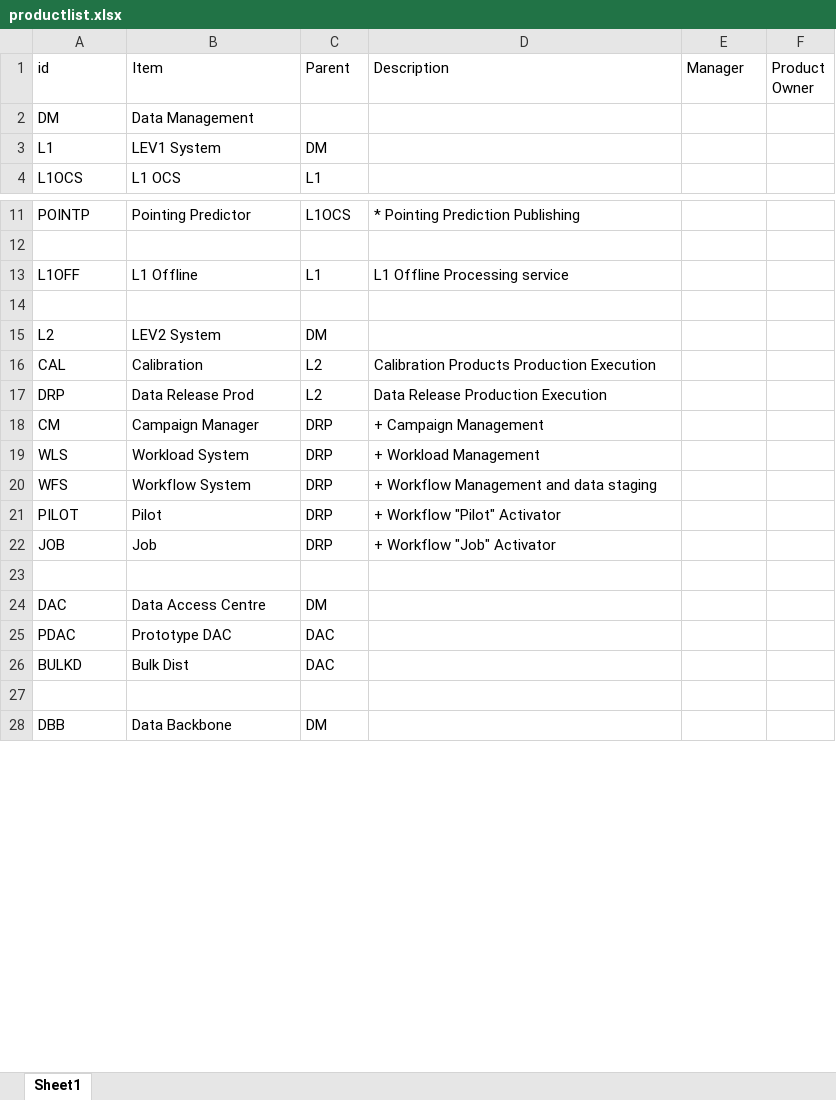
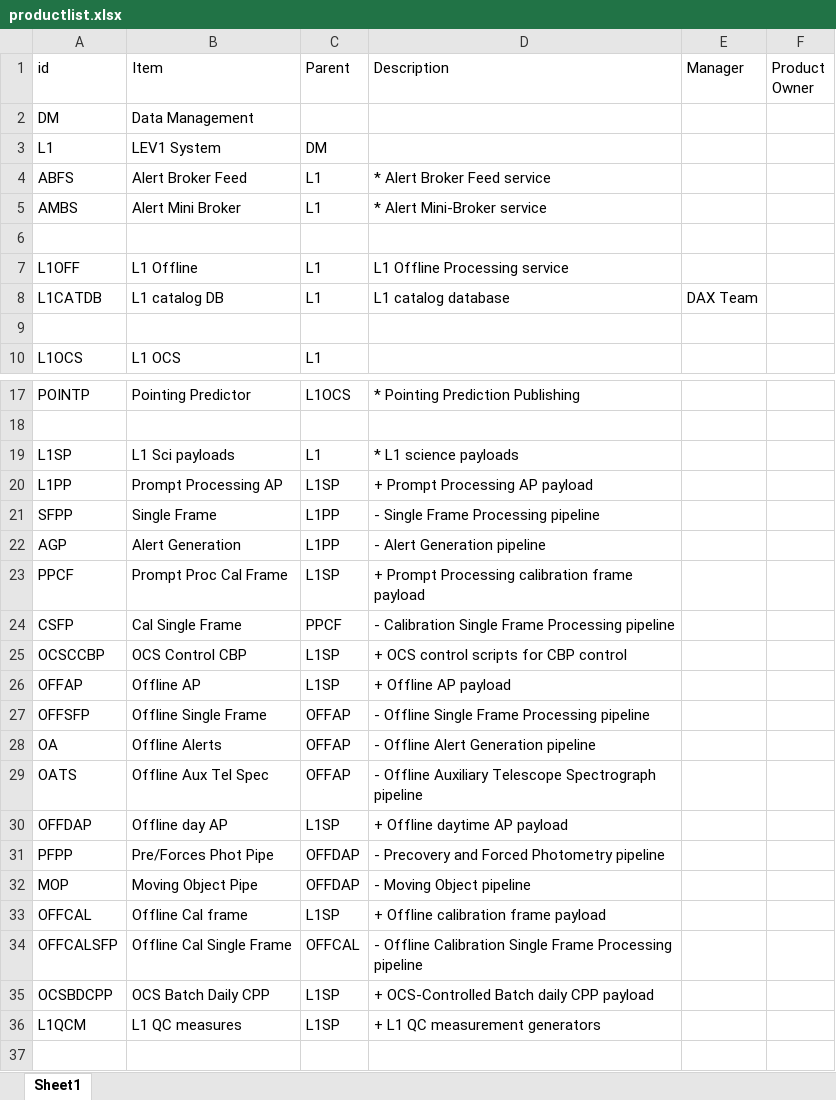
Before and after one commit to lsst/LDM-294, an Excel workbook: productlist.xlsx, sheet Sheet1, drawn as a sheet; only a part is shown, gaps mark what is left out; the shorter side is filled out with more unchanged rows; values as stored, in another font and other column widths than the file's, no borders; the diff covers the shown part only; the diff names each change by its address in the sheet, - before the commit and + after, or states it on an @@ line.

```diff
--- a/productlist.xlsx (sheet Sheet1)
+++ b/productlist.xlsx (sheet Sheet1)
+row 4: ABFS | Alert Broker Feed | L1 | * Alert Broker Feed service
+row 5: AMBS | Alert Mini Broker | L1 | * Alert Mini-Broker service
+row 6: (empty)
@@ row 13 moved to row 7: L1OFF @@
+row 8: L1CATDB | L1 catalog DB | L1 | L1 catalog database | DAX Team
+row 9: (empty)
+row 19: L1SP | L1 Sci payloads | L1 | * L1 science payloads
+row 20: L1PP | Prompt Processing AP | L1SP | + Prompt Processing AP payload
+row 21: SFPP | Single Frame | L1PP | - Single Frame Processing pipeline
+row 22: AGP | Alert Generation | L1PP | - Alert Generation pipeline
+row 23: PPCF | Prompt Proc Cal Frame | L1SP | + Prompt Processing calibration frame payload
+row 24: CSFP | Cal Single Frame | PPCF | - Calibration Single Frame Processing pipeline
+row 25: OCSCCBP | OCS Control CBP | L1SP | + OCS control scripts for CBP control
+row 26: OFFAP | Offline AP | L1SP | + Offline AP payload
+row 27: OFFSFP | Offline Single Frame | OFFAP | - Offline Single Frame Processing pipeline
+row 28: OA | Offline Alerts | OFFAP | - Offline Alert Generation pipeline
+row 29: OATS | Offline Aux Tel Spec | OFFAP | - Offline Auxiliary Telescope Spectrograph pipeline
+row 30: OFFDAP | Offline day AP | L1SP | + Offline daytime AP payload
+row 31: PFPP | Pre/Forces Phot Pipe | OFFDAP | - Precovery and Forced Photometry pipeline
+row 32: MOP | Moving Object Pipe | OFFDAP | - Moving Object pipeline
+row 33: OFFCAL | Offline Cal frame | L1SP | + Offline calibration frame payload
+row 34: OFFCALSFP | Offline Cal Single Frame | OFFCAL | - Offline Calibration Single Frame Processing pipeline
+row 35: OCSBDCPP | OCS Batch Daily CPP | L1SP | + OCS-Controlled Batch daily CPP payload
+row 36: L1QCM | L1 QC measures | L1SP | + L1 QC measurement generators
```
Also changed, not shown: 118 added rows and 3 edited cells elsewhere in this sheet, 8 other files.
